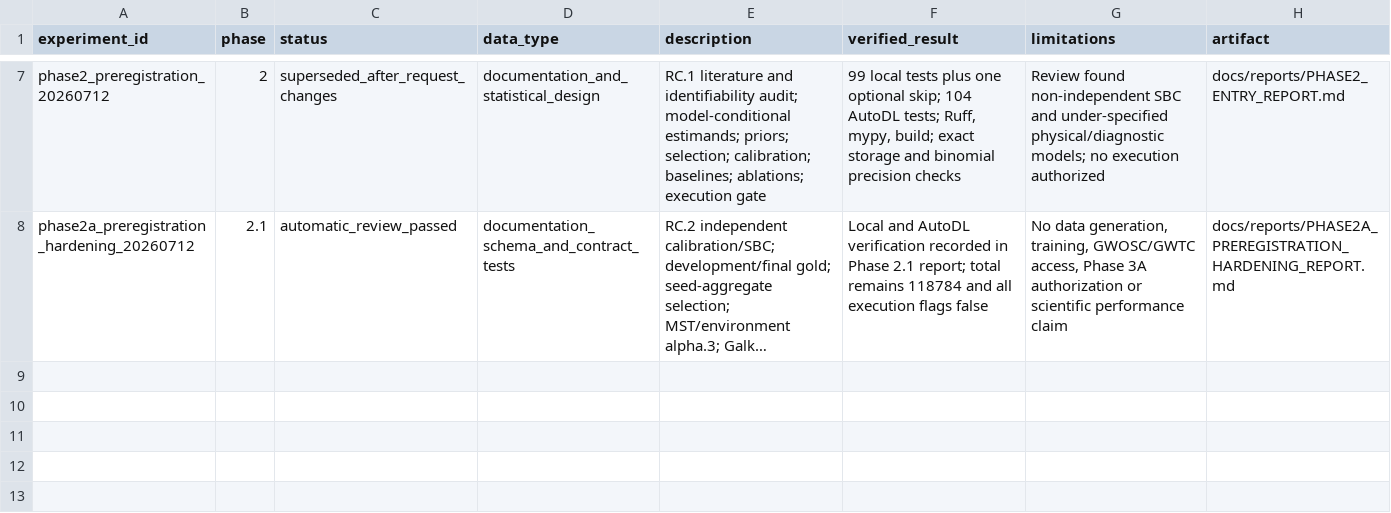
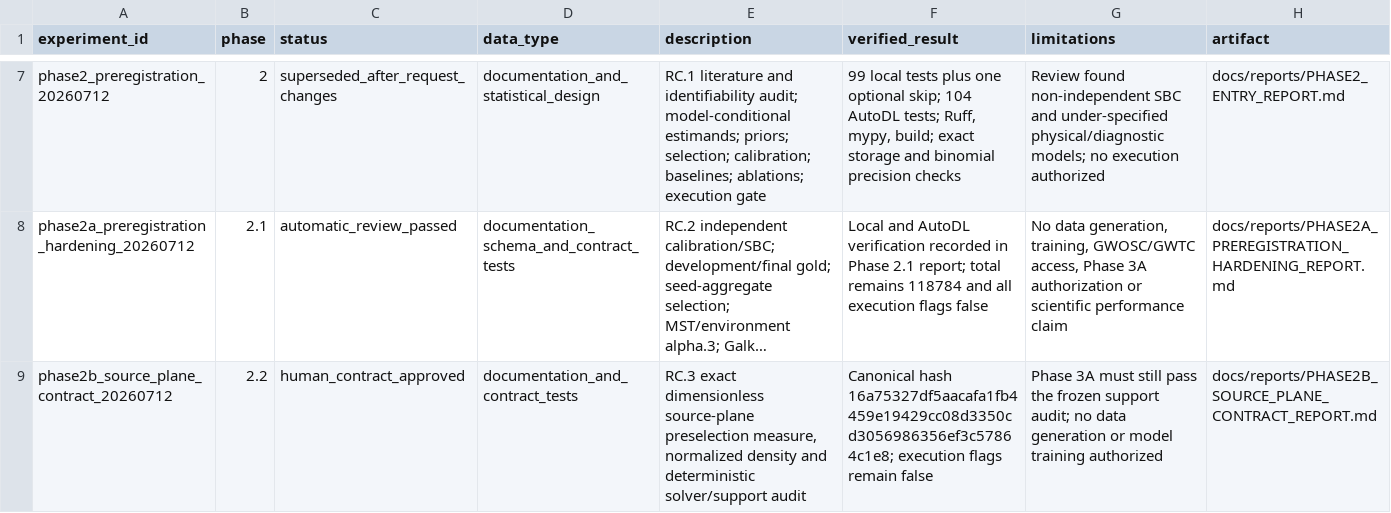
Before and after one commit to lanhung/gw-ampl-est, a CSV file: results/experiment_registry.csv, drawn as a sheet; only a part is shown, gaps mark what is left out; long unchanged cells end in …; the diff names each change by its address in the sheet, - before the commit and + after, or states it on an @@ line.

```diff
--- a/results/experiment_registry.csv
+++ b/results/experiment_registry.csv
+row 9: phase2b_source_plane_contract_20260712 | 2.2 | human_contract_approved | documentation_and_contract_tests | RC.3 exact dimensionless source-plane preselection measure, normalized density and deterministic solver/support audit | Canonical hash 16a75327df5aacafa1fb4459e19429cc08d3350cd3056986356ef3c57864c1e8; execution flags remain false | Phase 3A must still pass the frozen support audit; no data generation or model training authorized | docs/reports/PHASE2B_SOURCE_PLANE_CONTRACT_REPORT.md
```
Also changed, not shown: 8 other files.
